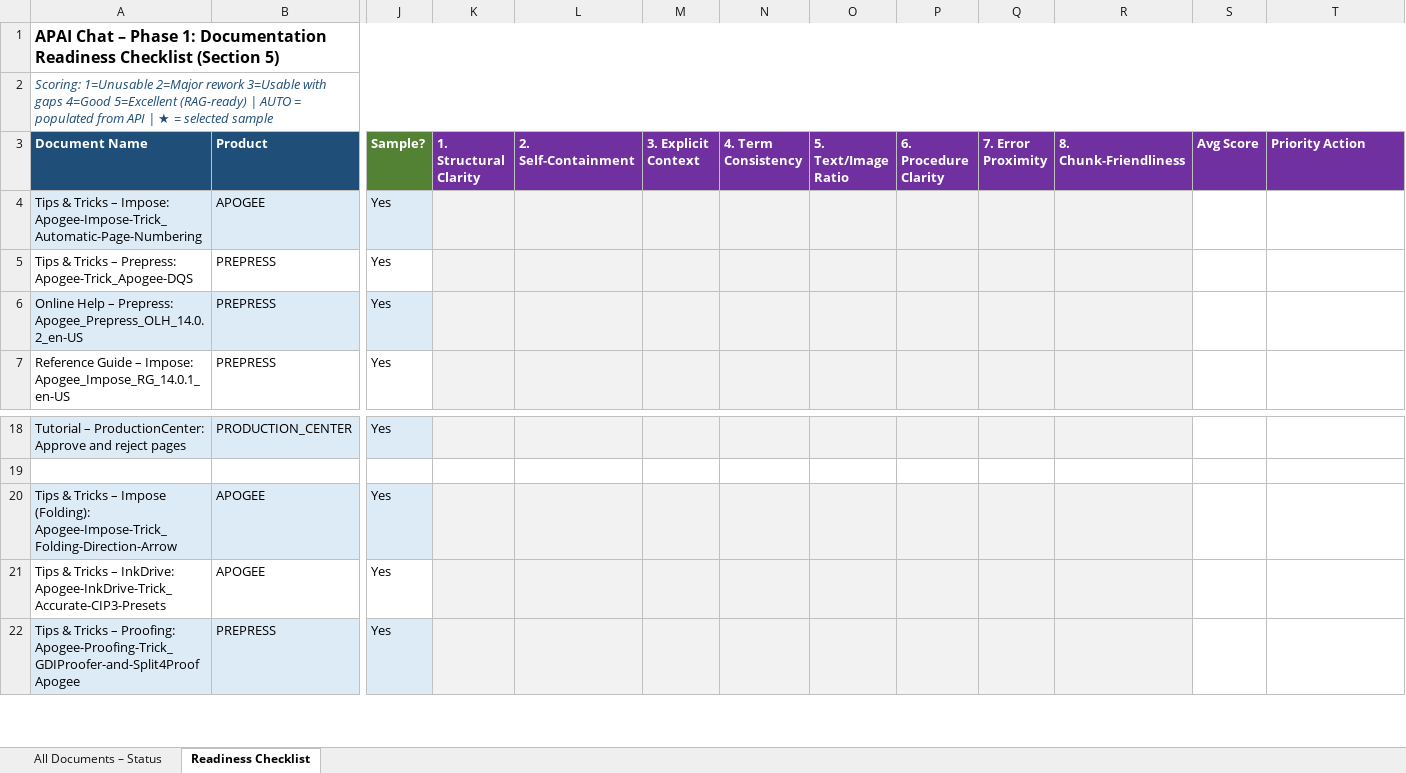
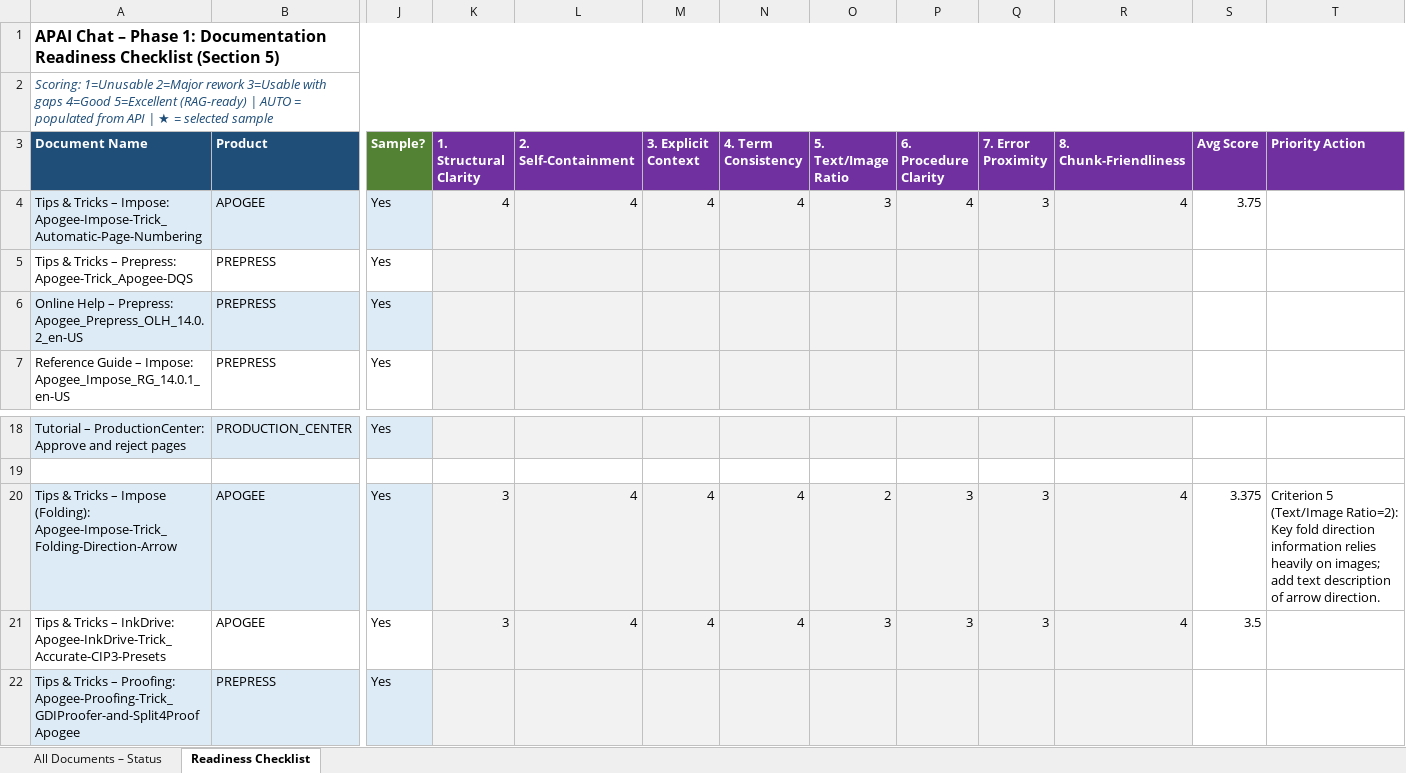
Before and after one commit to OzenLevent/apai-chat-documents, an Excel workbook: doc_readiness_checklist.xlsx, sheet Readiness Checklist, drawn as a sheet; only a part is shown, gaps mark what is left out; values as stored, in another font and other column widths than the file's, no borders; the diff names each change by its address in the sheet, - before the commit and + after, or states it on an @@ line.

Commit message:
Score readiness checklist for 3 sample docs (rows 4, 20, 21)

```diff
--- a/doc_readiness_checklist.xlsx (sheet Readiness Checklist)
+++ b/doc_readiness_checklist.xlsx (sheet Readiness Checklist)
-K4 (1. Structural Clarity): (empty)
+K4 (1. Structural Clarity): 4
-L4 (2. Self-Containment): (empty)
+L4 (2. Self-Containment): 4
-M4 (3. Explicit Context): (empty)
+M4 (3. Explicit Context): 4
-N4 (4. Term Consistency): (empty)
+N4 (4. Term Consistency): 4
-O4 (5. Text/Image Ratio): (empty)
+O4 (5. Text/Image Ratio): 3
-P4 (6. Procedure Clarity): (empty)
+P4 (6. Procedure Clarity): 4
-Q4 (7. Error Proximity): (empty)
+Q4 (7. Error Proximity): 3
-R4 (8. Chunk-Friendliness): (empty)
+R4 (8. Chunk-Friendliness): 4
-S4 (Avg Score): (empty)
+S4 (Avg Score): 3.75
-K20:K21 (1. Structural Clarity): (empty)
+K20:K21 (1. Structural Clarity): 3
-L20:L21 (2. Self-Containment): (empty)
+L20:L21 (2. Self-Containment): 4
-M20:M21 (3. Explicit Context): (empty)
+M20:M21 (3. Explicit Context): 4
-N20:N21 (4. Term Consistency): (empty)
+N20:N21 (4. Term Consistency): 4
-O20 (5. Text/Image Ratio): (empty)
+O20 (5. Text/Image Ratio): 2
-P20:P21 (6. Procedure Clarity): (empty)
+P20:P21 (6. Procedure Clarity): 3
-Q20:Q21 (7. Error Proximity): (empty)
+Q20:Q21 (7. Error Proximity): 3
-R20:R21 (8. Chunk-Friendliness): (empty)
+R20:R21 (8. Chunk-Friendliness): 4
-S20 (Avg Score): (empty)
+S20 (Avg Score): 3.375
-T20 (Priority Action): (empty)
+T20 (Priority Action): Criterion 5 (Text/Image Ratio=2): Key fold direction information relies heavily on images; add text description of arrow direction.
-O21 (5. Text/Image Ratio): (empty)
+O21 (5. Text/Image Ratio): 3
-S21 (Avg Score): (empty)
+S21 (Avg Score): 3.5
```
